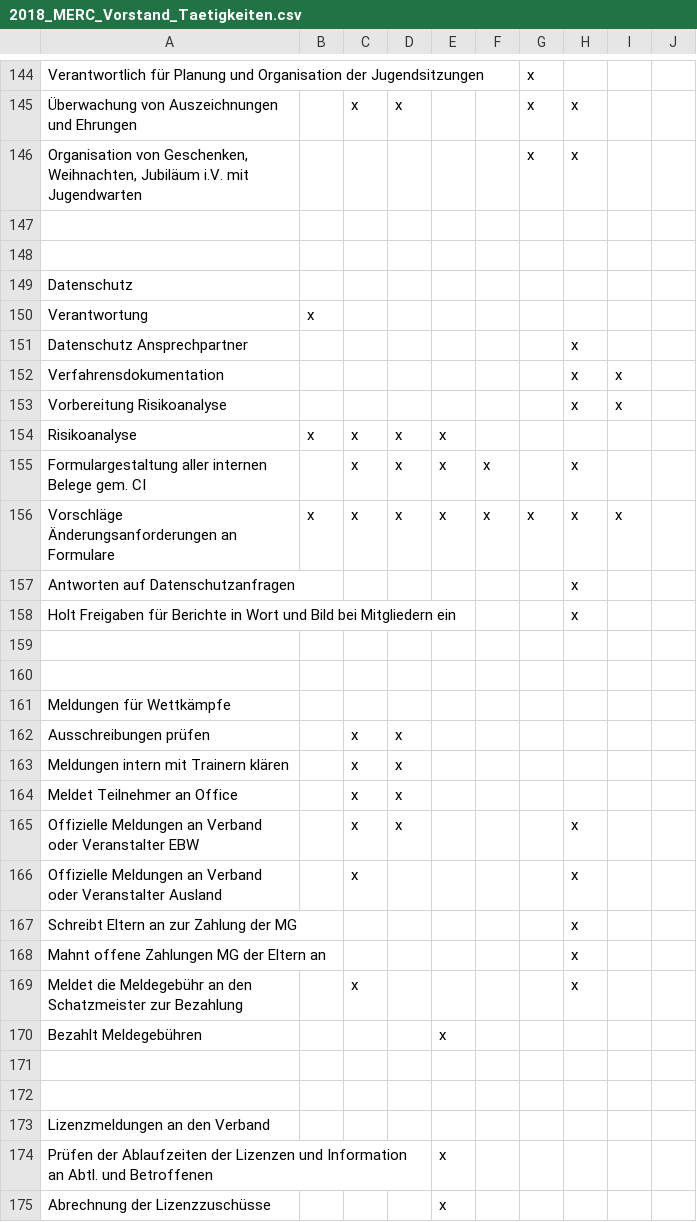
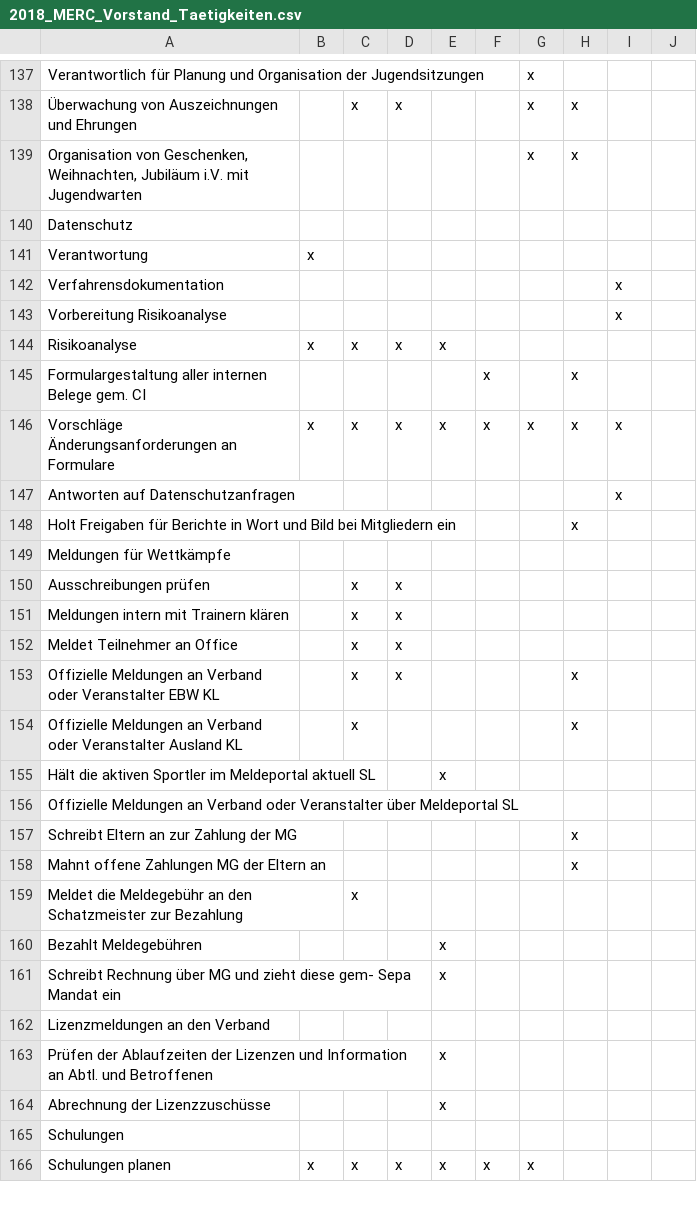
Before and after one commit to jacky-treehorn/merc_rollen_verantowrtung, a CSV file: 2018_MERC_Vorstand_Taetigkeiten.csv, drawn as a sheet; only a part is shown, gaps mark what is left out; the shorter side is filled out with more unchanged rows; removed rows and columns are numbered as before the commit, all else as after; the diff covers the shown part only; the diff names each change by its address in the sheet, - before the commit and + after, or states it on an @@ line.

```diff
--- a/2018_MERC_Vorstand_Taetigkeiten.csv
+++ b/2018_MERC_Vorstand_Taetigkeiten.csv
-row 147: (empty)
-row 148: (empty)
-row 151: Datenschutz Ansprechpartner |  |  |  |  |  |  | x
-H142:H143: x
+H142:H143: (empty)
-C145: x
+C145: (empty)
-D145: x
+D145: (empty)
-E145: x
+E145: (empty)
-H147: x
+H147: (empty)
-I147: (empty)
+I147: x
-row 159: (empty)
-row 160: (empty)
-A153: …Veranstalter EBW
+A153: …Veranstalter EBW KL
-A154: …Veranstalter Ausland
+A154: …Veranstalter Ausland KL
+row 155: Hält die aktiven Sportler im Meldeportal aktuell SL |  |  |  | x
+row 156: Offizielle Meldungen an Verband oder Veranstalter über Meldeportal SL
-H159: x
+H159: (empty)
-row 161: (empty)
+row 161: Schreibt Rechnung über MG und zieht diese gem- Sepa Mandat ein |  |  |  | x
-row 172: (empty)
```
Also changed, not shown: 10 added rows, 18 removed rows and 43 edited cells elsewhere in this file.
